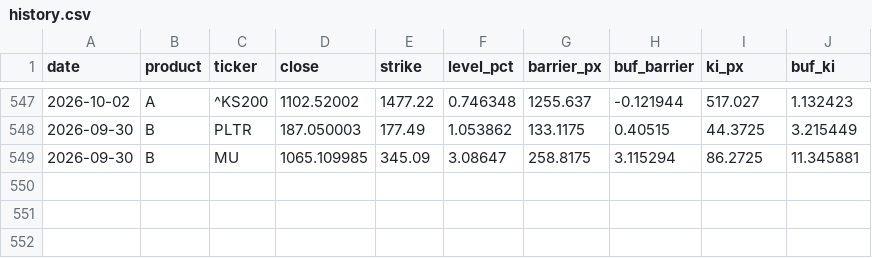
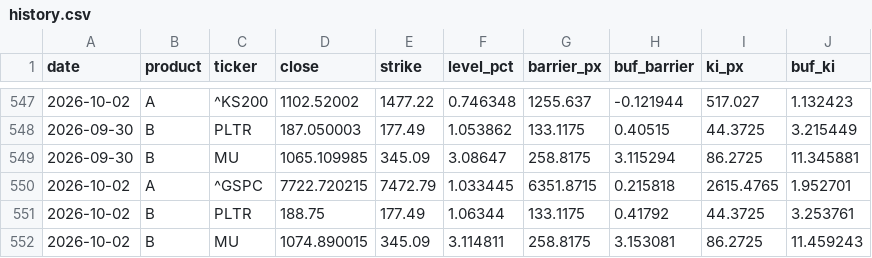
Before and after one commit to scocuro/release, a CSV file: docs/data/history.csv, drawn as a sheet; only a part is shown, gaps mark what is left out; the diff names each change by its address in the sheet, - before the commit and + after, or states it on an @@ line.

```diff
--- a/docs/data/history.csv
+++ b/docs/data/history.csv
+row 550: 2026-10-02 | A | ^GSPC | 7722.720215 | 7472.79 | 1.033445 | 6351.8715 | 0.215818 | 2615.4765 | 1.952701
+row 551: 2026-10-02 | B | PLTR | 188.75 | 177.49 | 1.06344 | 133.1175 | 0.41792 | 44.3725 | 3.253761
+row 552: 2026-10-02 | B | MU | 1074.890015 | 345.09 | 3.114811 | 258.8175 | 3.153081 | 86.2725 | 11.459243
```
Also changed, not shown: data/history.csv, 4 other files.
